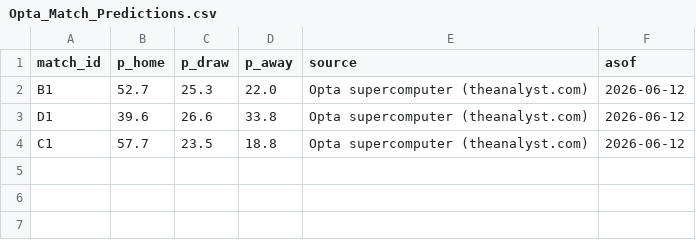
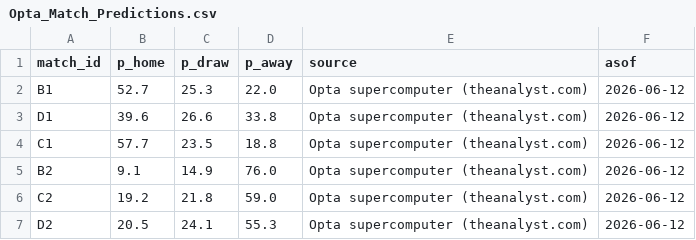
Before and after one commit to alxgriff/wc26-hub, a CSV file: data/Ratings/Opta_Match_Predictions.csv, drawn as a sheet; the diff names each change by its address in the sheet, - before the commit and + after, or states it on an @@ line.

```diff
--- a/data/Ratings/Opta_Match_Predictions.csv
+++ b/data/Ratings/Opta_Match_Predictions.csv
+row 5: B2 | 9.1 | 14.9 | 76.0 | Opta supercomputer (theanalyst.com) | 2026-06-12
+row 6: C2 | 19.2 | 21.8 | 59.0 | Opta supercomputer (theanalyst.com) | 2026-06-12
+row 7: D2 | 20.5 | 24.1 | 55.3 | Opta supercomputer (theanalyst.com) | 2026-06-12
```
Also changed, not shown: data/predictions_log.csv, 6 other files.
